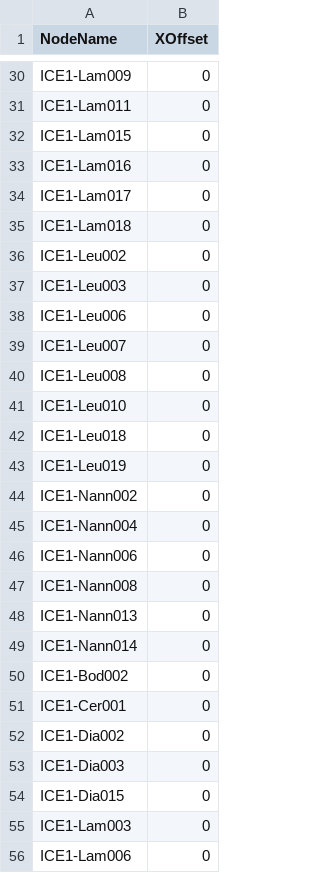
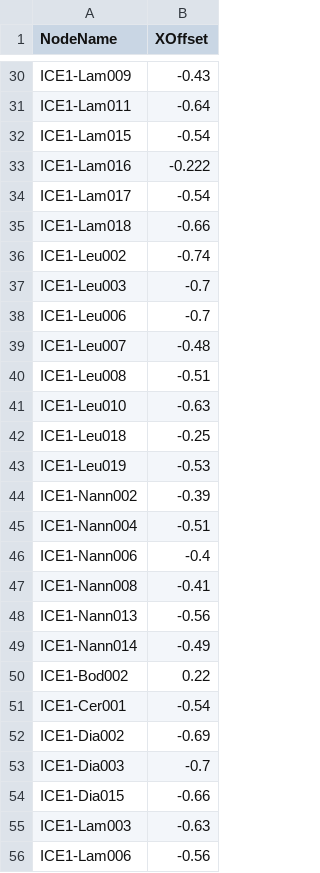
Before and after one commit to tahiri-lab/py_madaclim, a CSV file: workdir/aPhyloGeo/data/offset0.csv, drawn as a sheet; only a part is shown, gaps mark what is left out; the diff covers the shown part only; the diff names each change by its address in the sheet, - before the commit and + after, or states it on an @@ line.

```diff
--- a/workdir/aPhyloGeo/data/offset0.csv
+++ b/workdir/aPhyloGeo/data/offset0.csv
-B30 (XOffset): 0
+B30 (XOffset): -0.43
-B31 (XOffset): 0
+B31 (XOffset): -0.64
-B32 (XOffset): 0
+B32 (XOffset): -0.54
-B33 (XOffset): 0
+B33 (XOffset): -0.222
-B34 (XOffset): 0
+B34 (XOffset): -0.54
-B35 (XOffset): 0
+B35 (XOffset): -0.66
-B36 (XOffset): 0
+B36 (XOffset): -0.74
-B37:B38 (XOffset): 0
+B37:B38 (XOffset): -0.7
-B39 (XOffset): 0
+B39 (XOffset): -0.48
-B40 (XOffset): 0
+B40 (XOffset): -0.51
-B41 (XOffset): 0
+B41 (XOffset): -0.63
-B42 (XOffset): 0
+B42 (XOffset): -0.25
-B43 (XOffset): 0
+B43 (XOffset): -0.53
-B44 (XOffset): 0
+B44 (XOffset): -0.39
-B45 (XOffset): 0
+B45 (XOffset): -0.51
-B46 (XOffset): 0
+B46 (XOffset): -0.4
-B47 (XOffset): 0
+B47 (XOffset): -0.41
-B48 (XOffset): 0
+B48 (XOffset): -0.56
-B49 (XOffset): 0
+B49 (XOffset): -0.49
-B50 (XOffset): 0
+B50 (XOffset): 0.22
-B51 (XOffset): 0
+B51 (XOffset): -0.54
-B52 (XOffset): 0
+B52 (XOffset): -0.69
-B53 (XOffset): 0
+B53 (XOffset): -0.7
-B54 (XOffset): 0
+B54 (XOffset): -0.66
-B55 (XOffset): 0
+B55 (XOffset): -0.63
-B56 (XOffset): 0
+B56 (XOffset): -0.56
```
Also changed, not shown: 33 edited cells elsewhere in this file, workdir/aPhyloGeo/data/Dataset_Tree_ID_2.csv, 11 other files.
